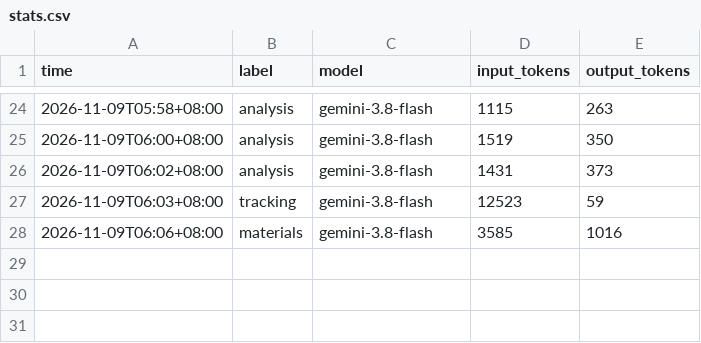
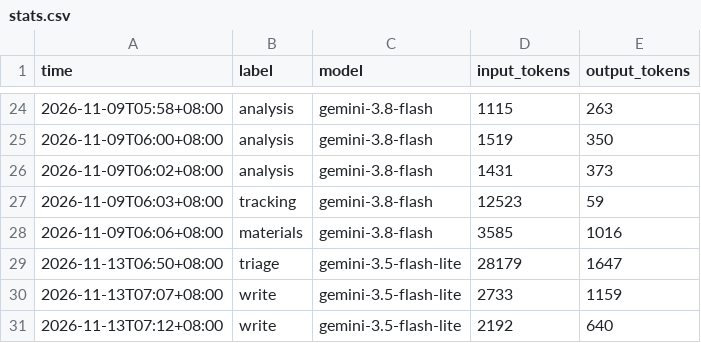
Before and after one commit to pjjhpe-byte/sports-brief, a CSV file: data/stats.csv, drawn as a sheet; only a part is shown, gaps mark what is left out; the diff names each change by its address in the sheet, - before the commit and + after, or states it on an @@ line.

```diff
--- a/data/stats.csv
+++ b/data/stats.csv
+row 29: 2026-11-13T06:50+08:00 | triage | gemini-3.5-flash-lite | 28179 | 1647
+row 30: 2026-11-13T07:07+08:00 | write | gemini-3.5-flash-lite | 2733 | 1159
+row 31: 2026-11-13T07:12+08:00 | write | gemini-3.5-flash-lite | 2192 | 640
```
Also changed, not shown: 1 other file.
